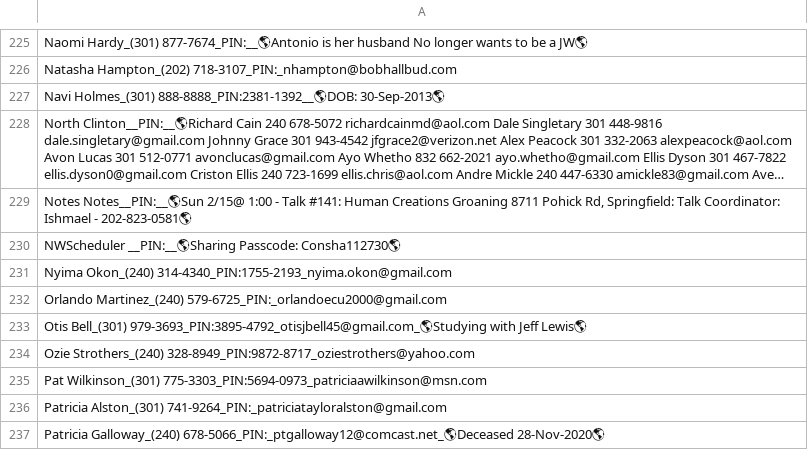
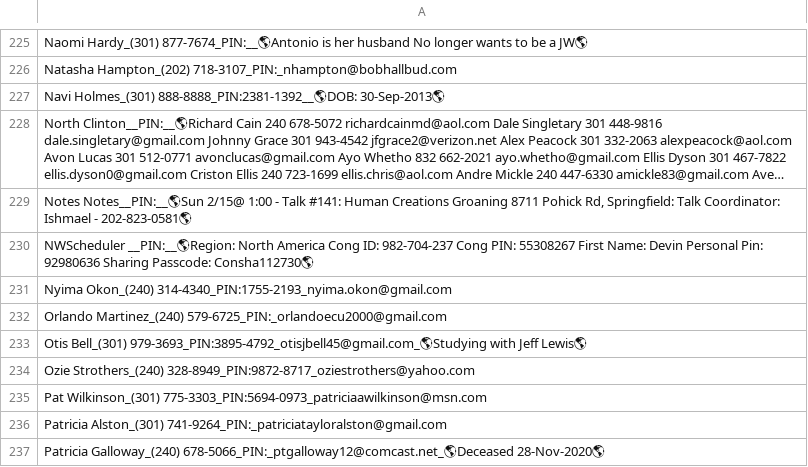
Before and after one commit to KIBrown031/kibrown031.github.io, a CSV file: searchme.csv, drawn as a sheet; only a part is shown, gaps mark what is left out; long unchanged cells end in ….

Commit message:
style added

```diff
--- a/searchme.csv
+++ b/searchme.csv
@@ -229,3 +229,3 @@
 "Notes Notes__PIN:__🌎Sun 2/15@ 1:00 -  Talk #141: Human Creations Groaning 8711 Pohick Rd, Springfield:  Talk Coordinator: Ishmael - 202-823-0581🌎"
-"NWScheduler __PIN:__🌎Sharing Passcode: Consha112730🌎"
+"NWScheduler __PIN:__🌎Region: North America Cong ID: 982-704-237 Cong PIN: 55308267 First Name: Devin Personal Pin: 92980636  Sharing Passcode: Consha112730🌎"
 "Nyima Okon_(240) 314-4340_PIN:1755-2193_nyima.okon@gmail.com"
```
